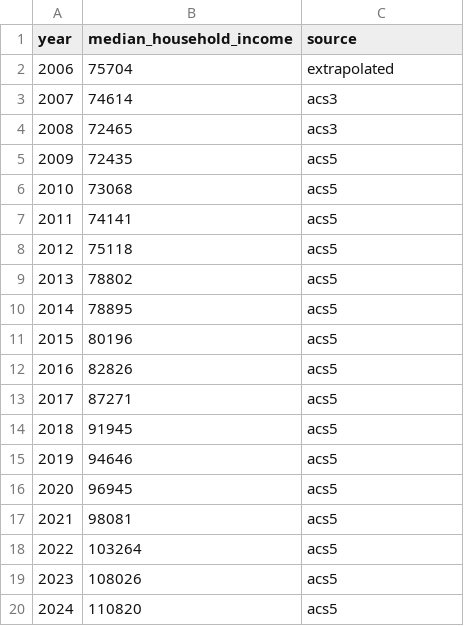
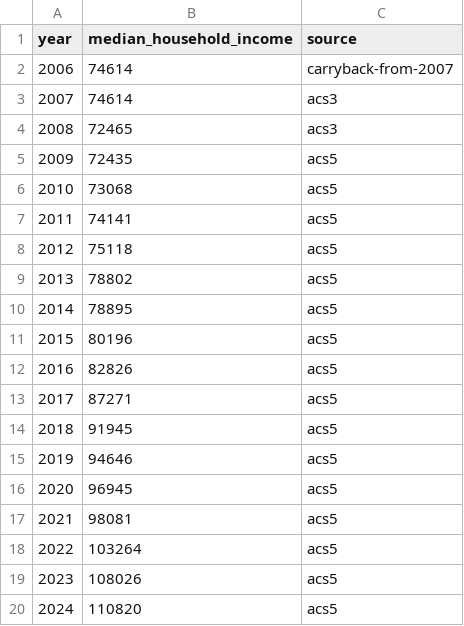
Before and after one commit to jvanderberg/oak_park_tax_history, a CSV file: income_data.csv, drawn as a sheet.

Commit message:
Extend income overlay to growth-comparison; refine 2006 handling and docs
- Growth comparison chart now draws a Median HH Income reference line
  alongside CPI (both grand-total and per-agency variants).
- Income toggle enabled for both line and bar chart types.
- Drop the 2006 linear back-extrapolation; carry the 2007 value back
  instead so the series spans the full tax-data range without
  over-claiming precision.
- Rewrite the info-modal income section to explain that ACS publishes
  one rolling-window estimate per year (so every year has its own
  estimate), and that 2006 is the single non-ACS fill.

```diff
--- a/income_data.csv
+++ b/income_data.csv
@@ -1,3 +1,3 @@
 year,median_household_income,source
-2006,75704,extrapolated
+2006,74614,carryback-from-2007
 2007,74614,acs3
```
Also changed, not shown: 7 other files.
